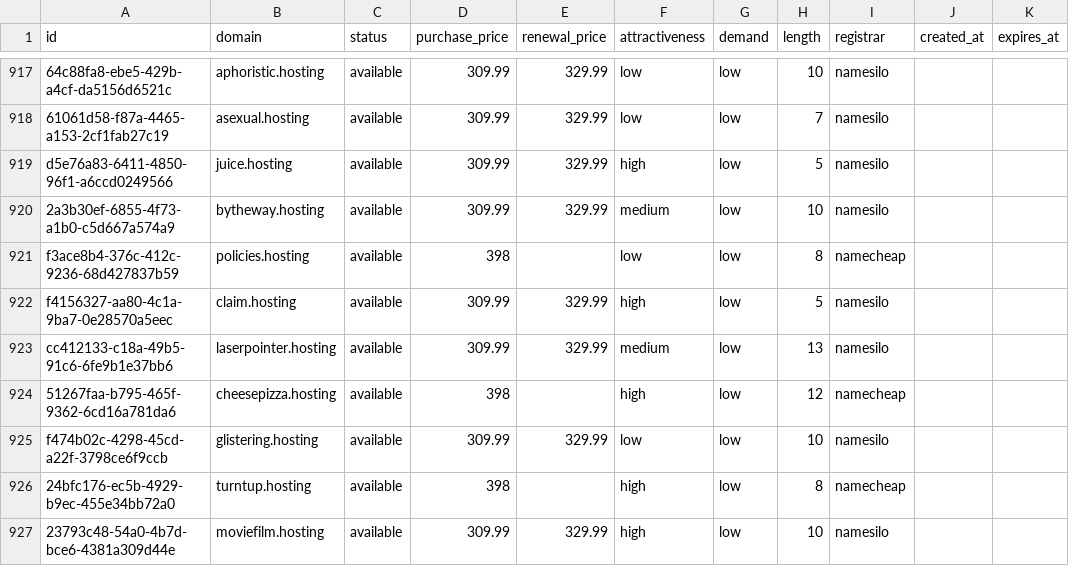
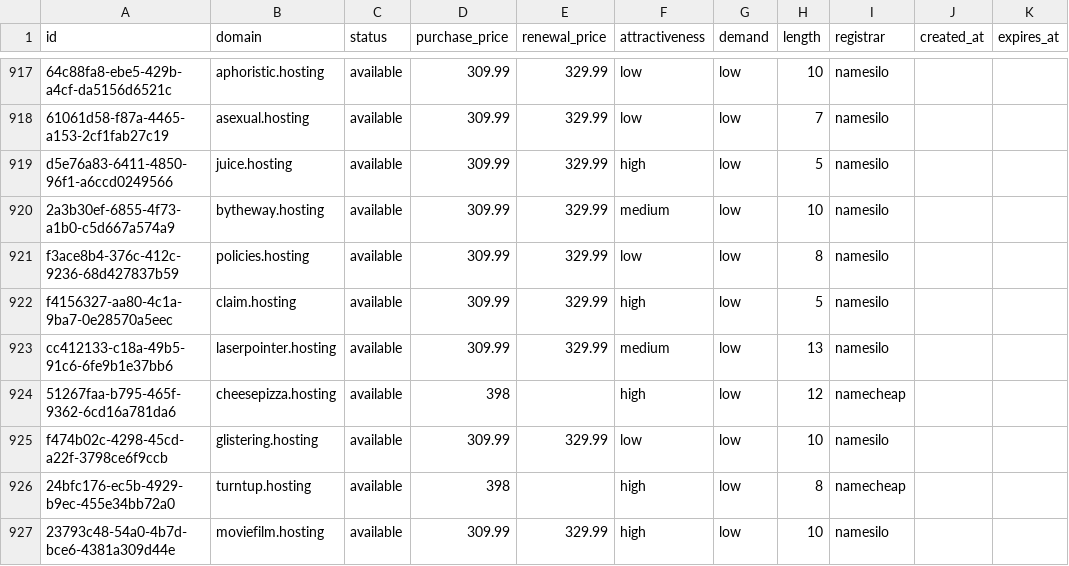
Before and after one commit to UniqueDomains/hosting-oneword-domains, a CSV file: hosting.csv, drawn as a sheet; only a part is shown, gaps mark what is left out.

Commit message:
Domains update

```diff
--- a/hosting.csv
+++ b/hosting.csv
@@ -920,3 +920,3 @@ d5e76a83-6411-4850-96f1-a6ccd0249566,juice.hosting,available,309.99,329.99,high,
 2a3b30ef-6855-4f73-a1b0-c5d667a574a9,bytheway.hosting,available,309.99,329.99,medium,low,10,namesilo,,
-f3ace8b4-376c-412c-9236-68d427837b59,policies.hosting,available,398,,low,low,8,namecheap,,
+f3ace8b4-376c-412c-9236-68d427837b59,policies.hosting,available,309.99,329.99,low,low,8,namesilo,,
 f4156327-aa80-4c1a-9ba7-0e28570a5eec,claim.hosting,available,309.99,329.99,high,low,5,namesilo,,
```
Also changed, not shown: 4 other files.
